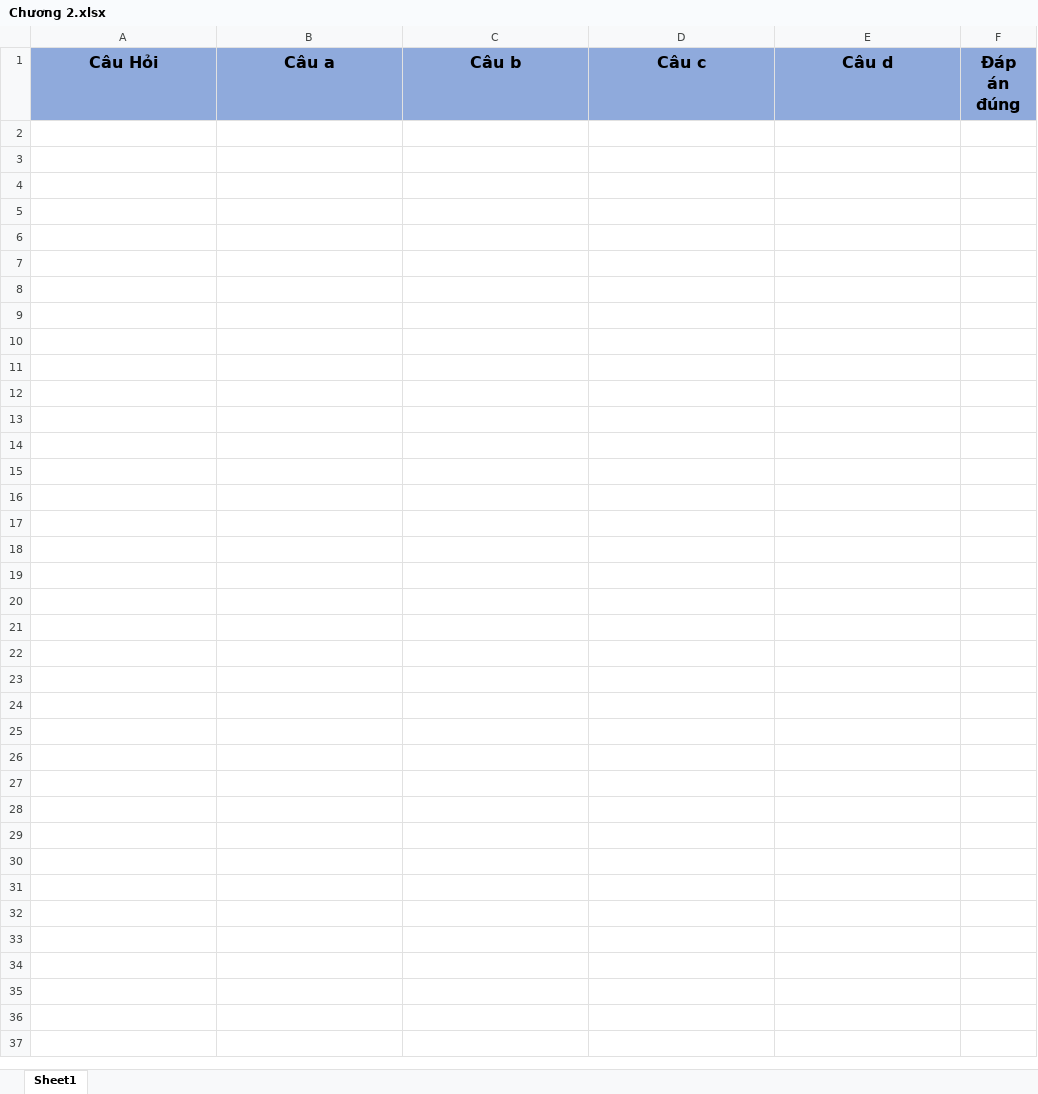
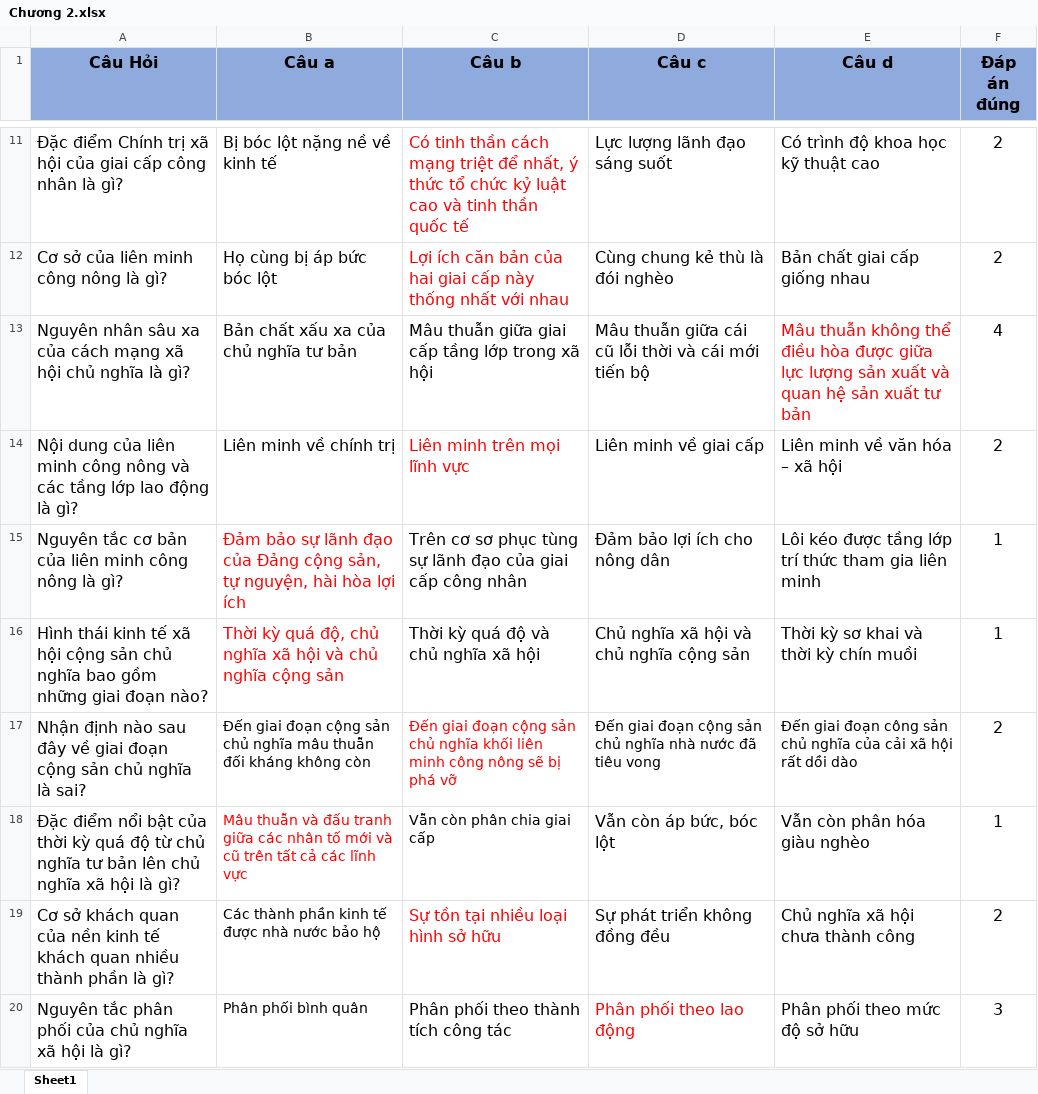
Before and after one commit to danggiakiet/Ung_Dung_On_Tap_Ly_Thuyet, an Excel workbook: Kiểm tra trắc nghiệm/Kiểm tra trắc nghiệm/bin/Debug/data/Chủ Nghĩa Xã Hội Khoa Học/Chương 2.xlsx, sheet Sheet1, drawn as a sheet; only a part is shown, gaps mark what is left out; values as stored, in another font and other column widths than the file's, no borders; the diff covers the shown part only; the diff names each change by its address in the sheet, - before the commit and + after, or states it on an @@ line.

```diff
--- a/Kiểm tra trắc nghiệm/Kiểm tra trắc nghiệm/bin/Debug/data/Chủ Nghĩa Xã Hội Khoa Học/Chương 2.xlsx (sheet Sheet1)
+++ b/Kiểm tra trắc nghiệm/Kiểm tra trắc nghiệm/bin/Debug/data/Chủ Nghĩa Xã Hội Khoa Học/Chương 2.xlsx (sheet Sheet1)
+row 11: Đặc điểm Chính trị xã hội của giai cấp công nhân là gì? | Bị bóc lột nặng nề về kinh tế | Có tinh thần cách mạng triệt để nhất, ý thức tổ chức kỷ luật cao và tinh thần quốc tế | Lực lượng lãnh đạo sáng suốt | Có trình độ khoa học kỹ thuật cao | 2
+row 12: Cơ sở của liên minh công nông là gì? | Họ cùng bị áp bức bóc lột | Lợi ích căn bản của hai giai cấp này thống nhất với nhau | Cùng chung kẻ thù là đói nghèo | Bản chất giai cấp giống nhau | 2
+row 13: Nguyên nhân sâu xa của cách mạng xã hội chủ nghĩa là gì? | Bản chất xấu xa của chủ nghĩa tư bản | Mâu thuẫn giữa giai cấp tầng lớp trong xã hội | Mâu thuẫn giữa cái cũ lỗi thời và cái mới tiến bộ | Mâu thuẫn không thể điều hòa được giữa lực lượng sản xuất và quan hệ sản xuất tư bản | 4
+row 14: Nội dung của liên minh công nông và các tầng lớp lao động là gì? | Liên minh về chính trị | Liên minh trên mọi lĩnh vực | Liên minh về giai cấp | Liên minh về văn hóa – xã hội | 2
+row 15: Nguyên tắc cơ bản của liên minh công nông là gì? | Đảm bảo sự lãnh đạo của Đảng cộng sản, tự nguyện, hài hòa lợi ích | Trên cơ sơ phục tùng sự lãnh đạo của giai cấp công nhân | Đảm bảo lợi ích cho nông dân | Lôi kéo được tầng lớp trí thức tham gia liên minh | 1
+row 16: Hình thái kinh tế xã hội cộng sản chủ nghĩa bao gồm những giai đoạn nào? | Thời kỳ quá độ, chủ nghĩa xã hội và chủ nghĩa cộng sản | Thời kỳ quá độ và chủ nghĩa xã hội | Chủ nghĩa xã hội và chủ nghĩa cộng sản | Thời kỳ sơ khai và thời kỳ chín muồi | 1
+row 17: Nhận định nào sau đây về giai đoạn cộng sản chủ nghĩa là sai? | Đến giai đoạn cộng sản chủ nghĩa mâu thuẫn đối kháng không còn | Đến giai đoạn cộng sản chủ nghĩa khối liên minh công nông sẽ bị phá vỡ | Đến giai đoạn cộng sản chủ nghĩa nhà nước đã tiêu vong | Đến giai đoạn công sản chủ nghĩa của cải xã hội rất dồi dào | 2
+row 18: Đặc điểm nổi bật của thời kỳ quá độ từ chủ nghĩa tư bản lên chủ nghĩa xã hội là gì? | Mâu thuẫn và đấu tranh giữa các nhân tố mới và cũ trên tất cả các lĩnh vực | Vẫn còn phân chia giai cấp | Vẫn còn áp bức, bóc lột | Vẫn còn phân hóa giàu nghèo | 1
+row 19: Cơ sở khách quan của nền kinh tế khách quan nhiều thành phần là gì? | Các thành phần kinh tế được nhà nước bảo hộ | Sự tồn tại nhiều loại hình sở hữu | Sự phát triển không đồng đều | Chủ nghĩa xã hội chưa thành công | 2
+row 20: Nguyên tắc phân phối của chủ nghĩa xã hội là gì? | Phân phối bình quân | Phân phối theo thành tích công tác | Phân phối theo lao động | Phân phối theo mức độ sở hữu | 3
```
Also changed, not shown: 28 added rows elsewhere in this sheet, Kiểm tra trắc nghiệm/Kiểm tra trắc nghiệm/bin/Debug/Câu hay làm sai/Chủ Nghĩa Xã Hội Khoa Học/Danh sách câu hỏi hay làm sai.xlsx, Kiểm tra trắc nghiệm/Kiểm tra trắc nghiệm/bin/Debug/data/Chủ Nghĩa Xã Hội Khoa Học/Chương 3.xlsx, 7 other files.
